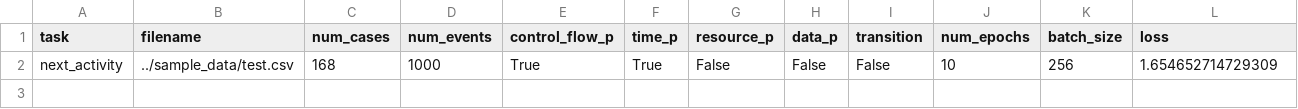
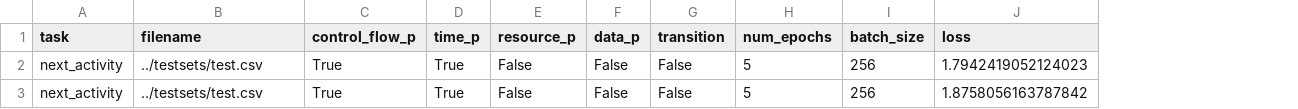
Before and after one commit to gyunamister/pm-prediction, a CSV file: result/exp_result.csv, drawn as a sheet; removed rows and columns are numbered as before the commit, all else as after; the diff names each change by its address in the sheet, - before the commit and + after, or states it on an @@ line.

Commit message:
enable experiments (e.g., using the same test set for the fair comparison)

```diff
--- a/result/exp_result.csv
+++ b/result/exp_result.csv
-column C (num_cases), row 2: 168
-column D (num_events), row 2: 1000
-B2 (filename): ../sample_data/test.csv
+B2 (filename): ../testsets/test.csv
-H2 (num_epochs): 10
+H2 (num_epochs): 5
-J2 (loss): 1.654652714729309
+J2 (loss): 1.7942419052124023
+row 3: next_activity | ../testsets/test.csv | True | True | False | False | False | 5 | 256 | 1.8758056163787842
```
Also changed, not shown: 20 other files.
